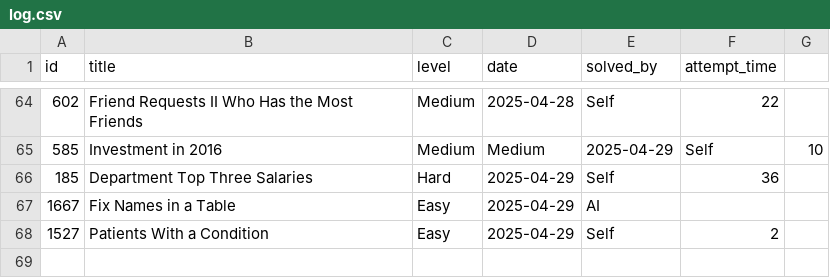
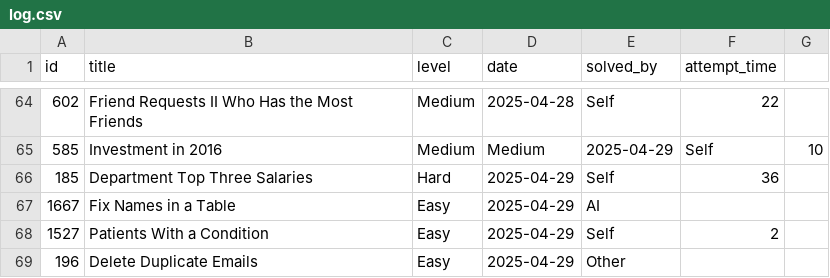
Before and after one commit to kendrickhn/leetcode, a CSV file: progress/log.csv, drawn as a sheet; only a part is shown, gaps mark what is left out.

```diff
--- a/progress/log.csv
+++ b/progress/log.csv
@@ -68 +68,2 @@ id,title,level,date,solved_by,attempt_time,
 1527,Patients With a Condition,Easy,2025-04-29,Self,2,
+196,Delete Duplicate Emails,Easy,2025-04-29,Other,
```
Also changed, not shown: 1 other file.
